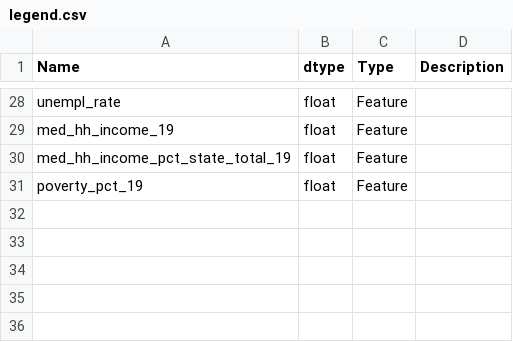
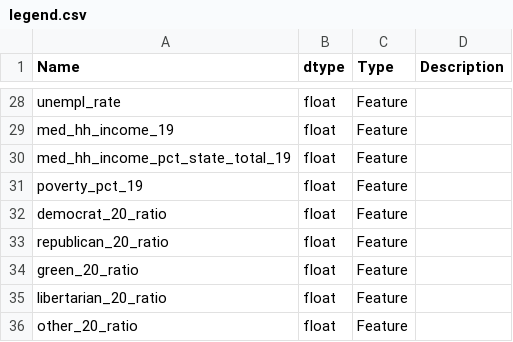
Before and after one commit to psaegert/AML-Final, a CSV file: data/legend.csv, drawn as a sheet; only a part is shown, gaps mark what is left out; the diff names each change by its address in the sheet, - before the commit and + after, or states it on an @@ line.

Commit message:
moved inn to separate folder, updated legend

```diff
--- a/data/legend.csv
+++ b/data/legend.csv
+row 32: democrat_20_ratio | float | Feature
+row 33: republican_20_ratio | float | Feature
+row 34: green_20_ratio | float | Feature
+row 35: libertarian_20_ratio | float | Feature
+row 36: other_20_ratio | float | Feature
```
Also changed, not shown: 6 other files.
